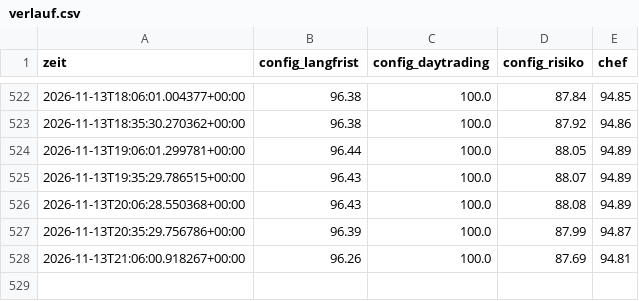
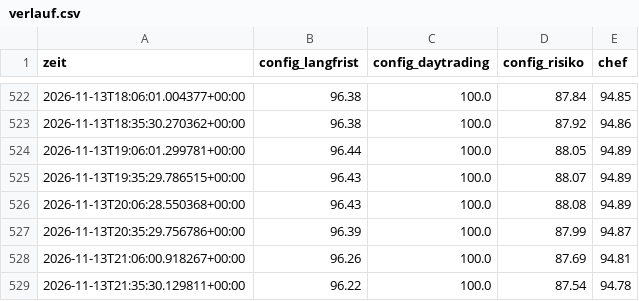
Before and after one commit to KaidoValue/trading-bot, a CSV file: daten/state/verlauf.csv, drawn as a sheet; only a part is shown, gaps mark what is left out.

```diff
--- a/daten/state/verlauf.csv
+++ b/daten/state/verlauf.csv
@@ -528 +528,2 @@ zeit,config_langfrist,config_daytrading,config_risiko,chef
 2026-11-13T21:06:00.918267+00:00,96.26,100.0,87.69,94.81
+2026-11-13T21:35:30.129811+00:00,96.22,100.0,87.54,94.78
```
Also changed, not shown: 7 other files.
